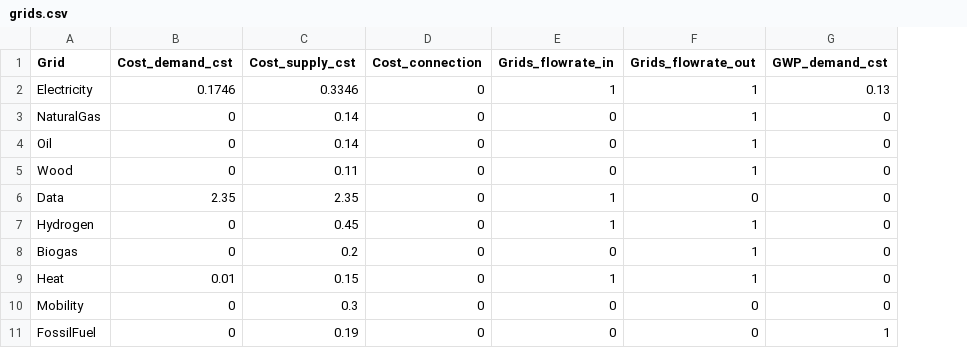
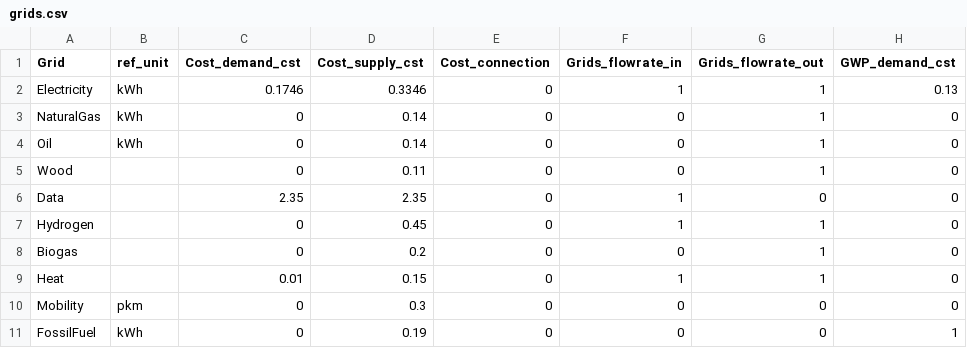
Before and after one commit to IPESE/REHO, a CSV file: reho/data/infrastructure/grids.csv, drawn as a sheet; only a part is shown; the diff names each change by its address in the sheet, - before the commit and + after, or states it on an @@ line.

```diff
--- a/reho/data/infrastructure/grids.csv
+++ b/reho/data/infrastructure/grids.csv
+column B (ref_unit), rows 2-11: kWh | kWh | kWh |  |  |  |  |  | pkm | kWh
```
Also changed, not shown: 6 other files.
